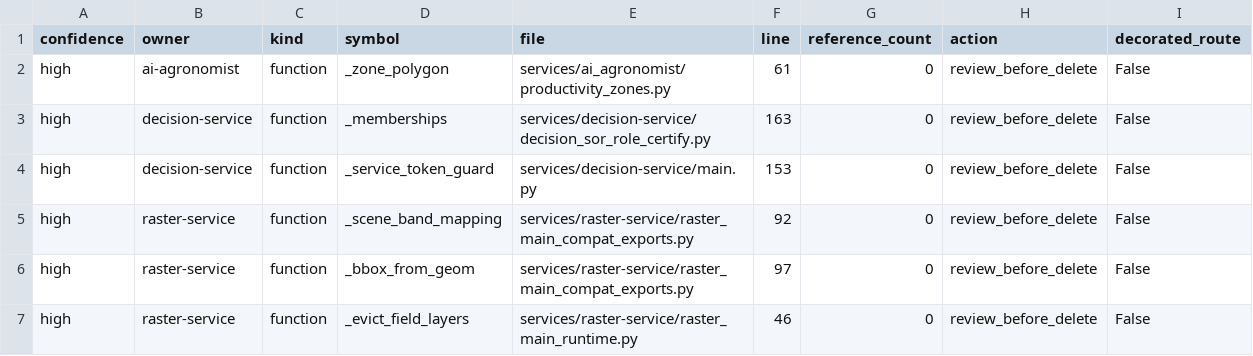
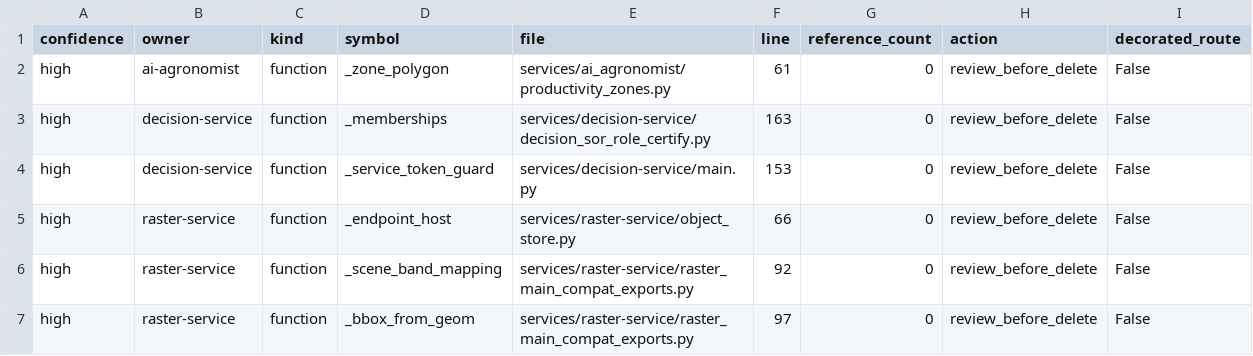
Before and after one commit to kafaat/ai_platform_complete_v2.0.0_enhanced, a CSV file: execution-audit/generated/dead_code_candidates.csv, drawn as a sheet; only a part is shown; the shorter side is filled out with more unchanged rows; the diff names each change by its address in the sheet, - before the commit and + after, or states it on an @@ line.

```diff
--- a/execution-audit/generated/dead_code_candidates.csv
+++ b/execution-audit/generated/dead_code_candidates.csv
+row 5: high | raster-service | function | _endpoint_host | services/raster-service/object_store.py | 66 | 0 | review_before_delete | False
```
Also changed, not shown: decision-lineage/generated/decision_lineage_nodes.csv, service_inventory.csv, 57 other files.
